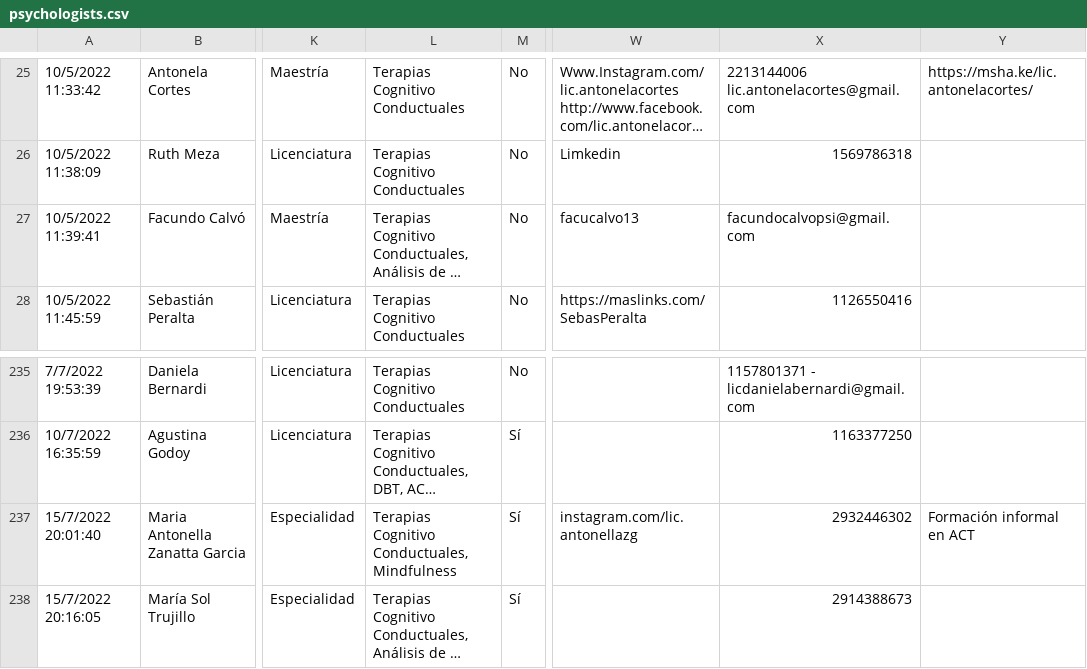
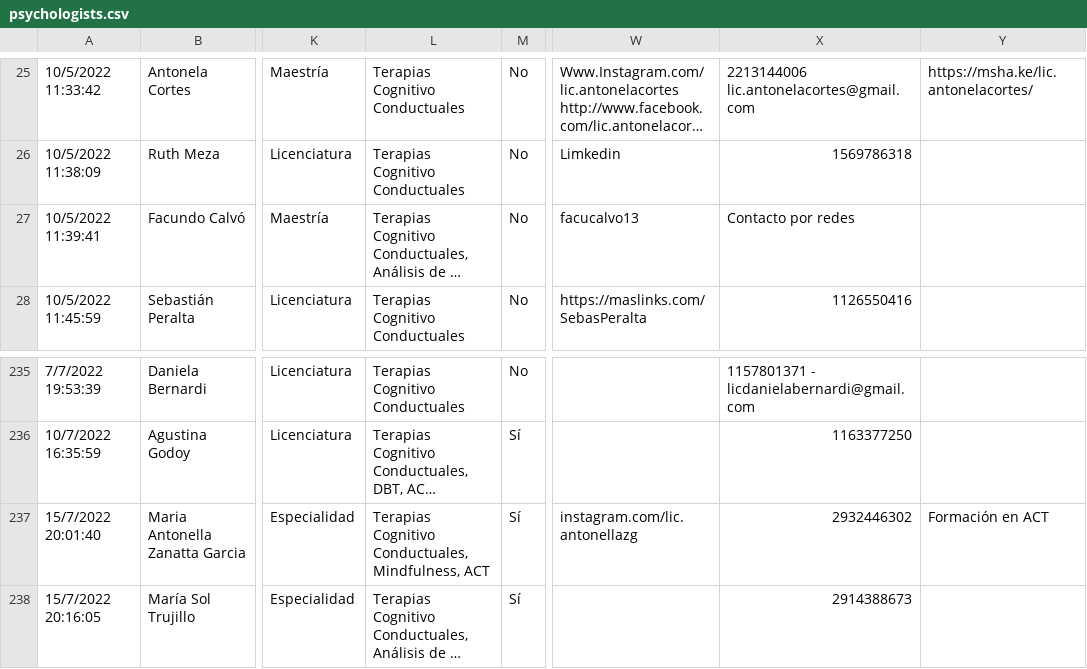
Before and after one commit to francosbenitez/psievidencia-backend, a CSV file: psychologists.csv, drawn as a sheet; only a part is shown, gaps mark what is left out; long unchanged cells end in …; the diff names each change by its address in the sheet, - before the commit and + after, or states it on an @@ line.

```diff
--- a/psychologists.csv
+++ b/psychologists.csv
-X27: facundocalvopsi@gmail.com
+X27: Contacto por redes
-L237: …Cognitivo Conductuales, Mindfulness
+L237: …Cognitivo Conductuales, Mindfulness, ACT
-Y237: Formación informal en ACT
+Y237: Formación en ACT
```
